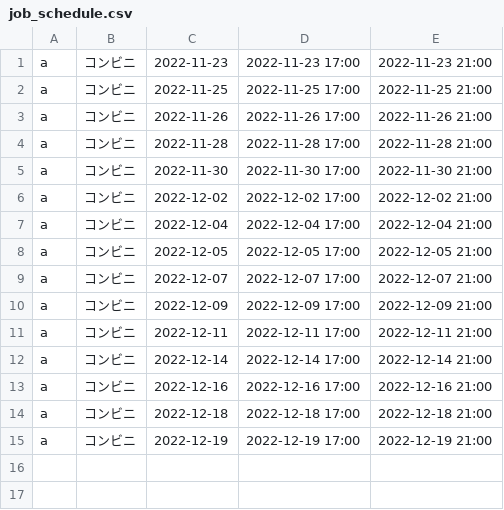
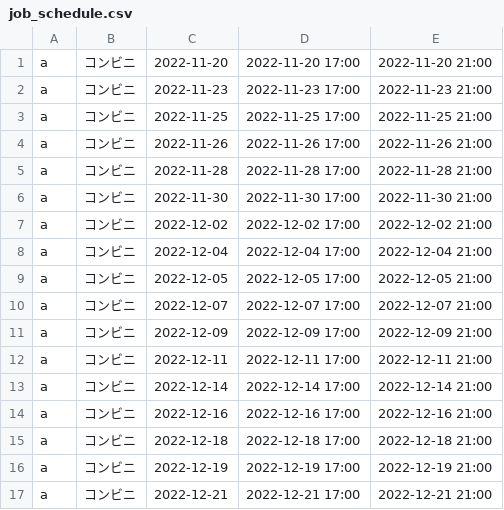
Before and after one commit to h083onis/pbltwo-g, a CSV file: job_schedule.csv, drawn as a sheet.

Commit message:
修正

```diff
--- a/job_schedule.csv
+++ b/job_schedule.csv
@@ -1 +1,2 @@
+a,コンビニ,2022-11-20,2022-11-20 17:00,2022-11-20 21:00
 a,コンビニ,2022-11-23,2022-11-23 17:00,2022-11-23 21:00
@@ -15 +16,2 @@ a,コンビニ,2022-12-18,2022-12-18 17:00,2022-12-18 21:00
 a,コンビニ,2022-12-19,2022-12-19 17:00,2022-12-19 21:00
+a,コンビニ,2022-12-21,2022-12-21 17:00,2022-12-21 21:00
```
